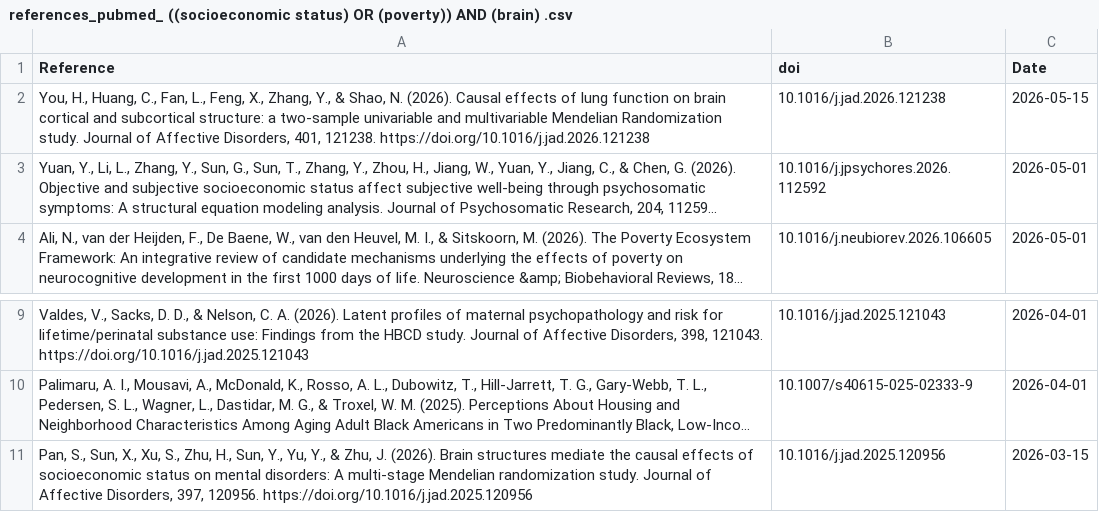
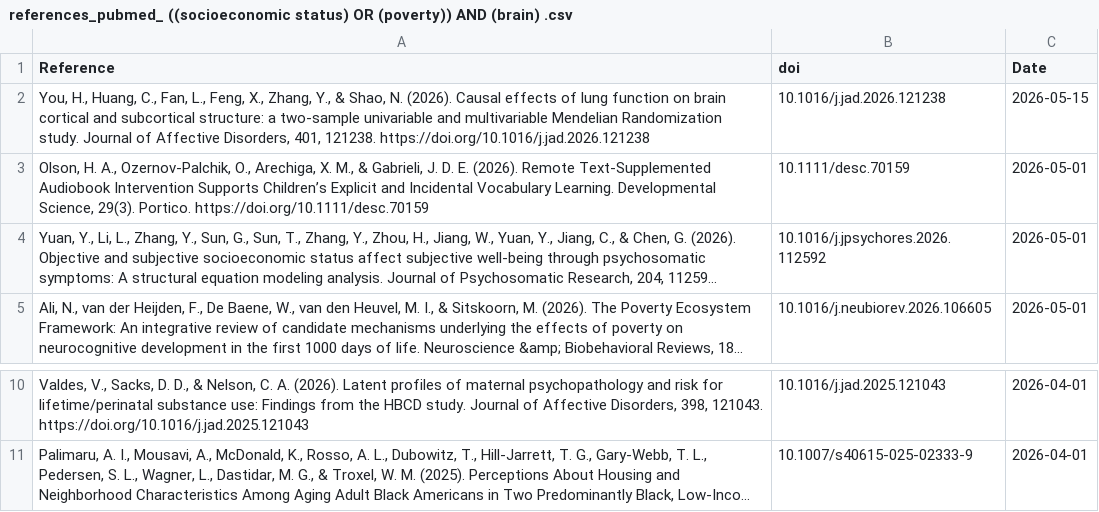
Before and after one commit to FedeGiovannetti/SESNeuroscienceRefs, a CSV file: SESneuroscienceRefs/Data/references_pubmed_ ((socioeconomic status) OR (poverty)) AND (brain) .csv, drawn as a sheet; only a part is shown, gaps mark what is left out; long unchanged cells end in …; removed rows and columns are numbered as before the commit, all else as after; the diff names each change by its address in the sheet, - before the commit and + after, or states it on an @@ line.

```diff
--- a/SESneuroscienceRefs/Data/references_pubmed_ ((socioeconomic status) OR (poverty)) AND (brain) .csv
+++ b/SESneuroscienceRefs/Data/references_pubmed_ ((socioeconomic status) OR (poverty)) AND (brain) .csv
+row 3: Olson, H. A., Ozernov‐Palchik, O., Arechiga, X. M., & Gabrieli, J. D. E. (2026). Remote Text‐Supplemented Audiobook Intervention Supports Children’s Explicit and Incidental Vocabulary Learning. Developmental Science, 29(3). Portico. https://doi.org/10.1111/desc.70159 | 10.1111/desc.70159 | 2026-05-01
-row 11: Pan, S., Sun, X., Xu, S., Zhu, H., Sun, Y., Yu, Y., & Zhu, J. (2026). Brain structures mediate the causal effects of socioeconomic status on mental disorders: A multi-stage Mendelian randomization study. Journal of Affective Disorders, 397, 120956. https://doi.org/10.1016/j.jad.2025.120956 | 10.1016/j.jad.2025.120956 | 2026-03-15
```
